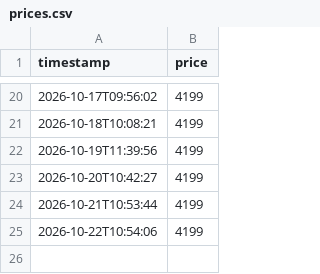
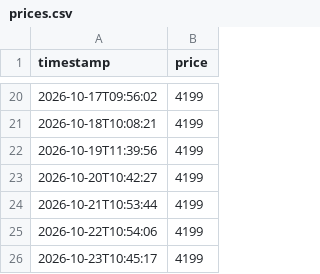
Before and after one commit to lululu-commits/istore-tracker, a CSV file: prices.csv, drawn as a sheet; only a part is shown, gaps mark what is left out; the diff names each change by its address in the sheet, - before the commit and + after, or states it on an @@ line.

Commit message:
Update prices

```diff
--- a/prices.csv
+++ b/prices.csv
+row 26: 2026-10-23T10:45:17 | 4199
```
